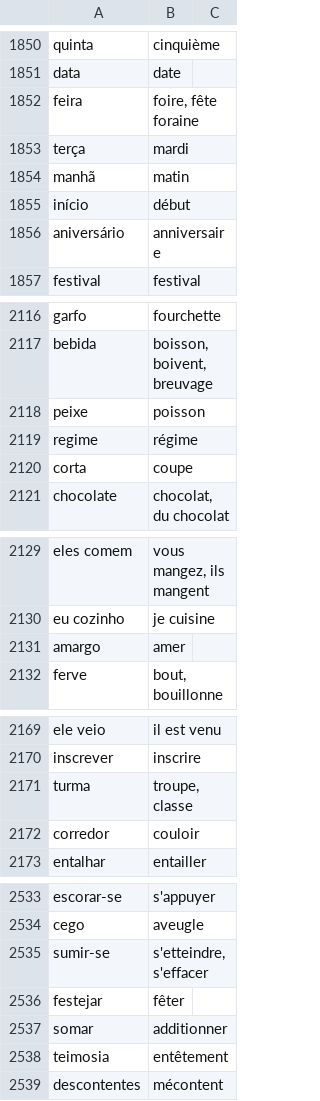
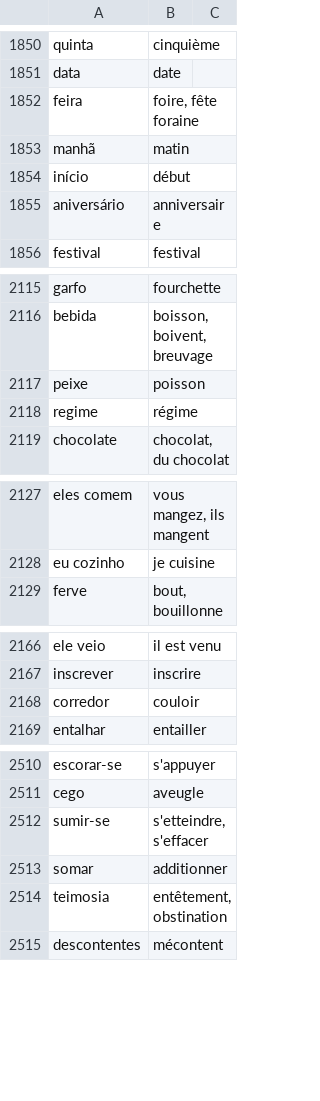
Before and after one commit to fgiannesini/Reminder, a CSV file: src/main/resources/dictionary.csv, drawn as a sheet; only a part is shown, gaps mark what is left out; the diff covers the shown part only.

```diff
--- a/src/main/resources/dictionary.csv
+++ b/src/main/resources/dictionary.csv
@@ -1852,3 +1852,2 @@ data;date
 feira;foire, fête foraine
-terça;mardi
 manhã;matin
@@ -2119,3 +2118,2 @@ peixe;poisson
 regime;régime
-corta;coupe
 chocolate;chocolat, du chocolat
@@ -2130,3 +2128,2 @@ eles comem;vous mangez, ils mangent
 eu cozinho;je cuisine
-amargo;amer
 ferve;bout, bouillonne
@@ -2170,3 +2167,2 @@ ele veio;il est venu
 inscrever;inscrire
-turma;troupe, classe
 corredor;couloir
@@ -2535,5 +2512,4 @@ cego;aveugle
 sumir-se;s'etteindre, s'effacer
-festejar;fêter
 somar;additionner
-teimosia;entêtement
+teimosia;entêtement, obstination
 descontentes;mécontent
```
Also changed, not shown: 2 added rows, 37 removed rows and 8 edited cells elsewhere in this file.
